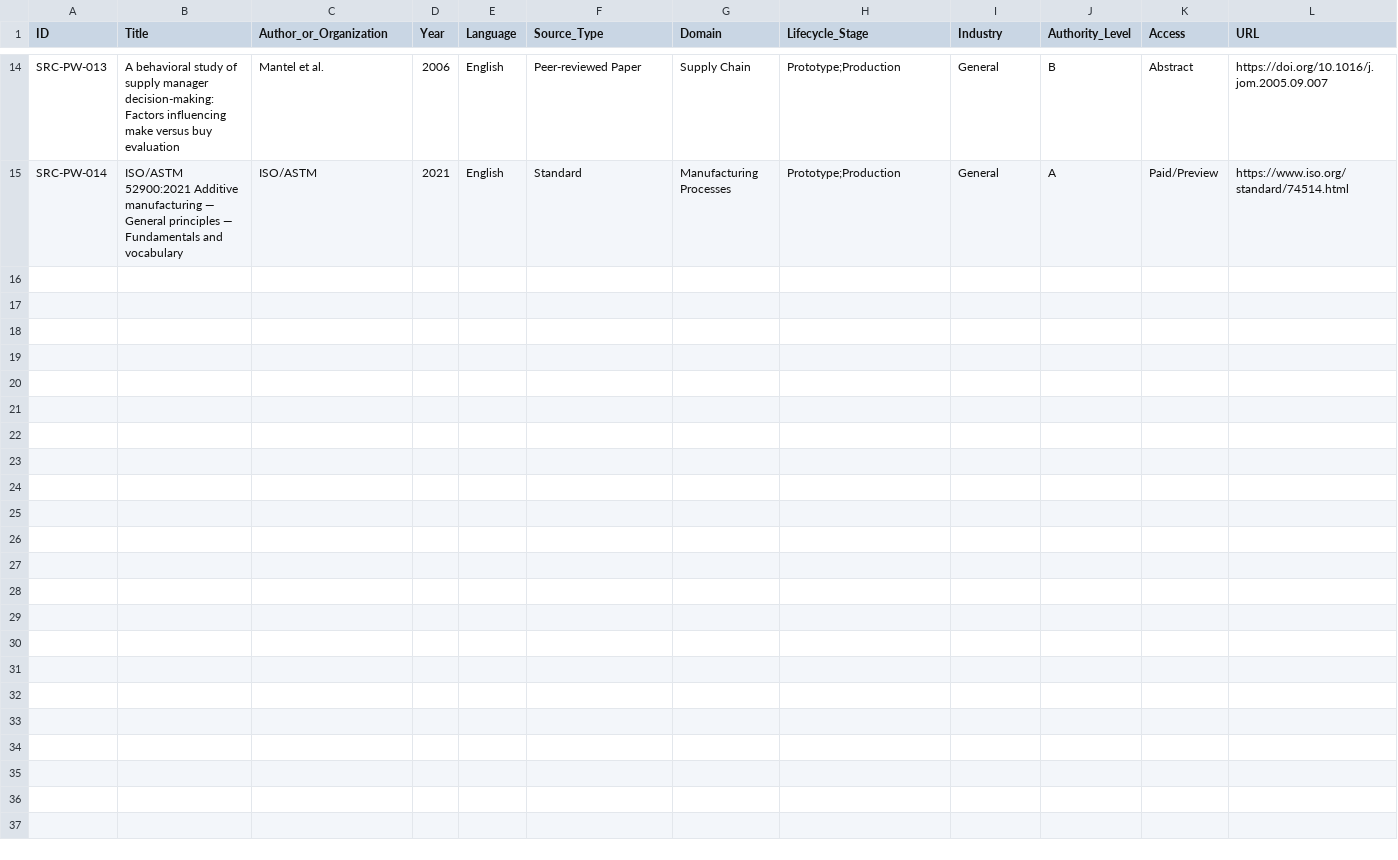
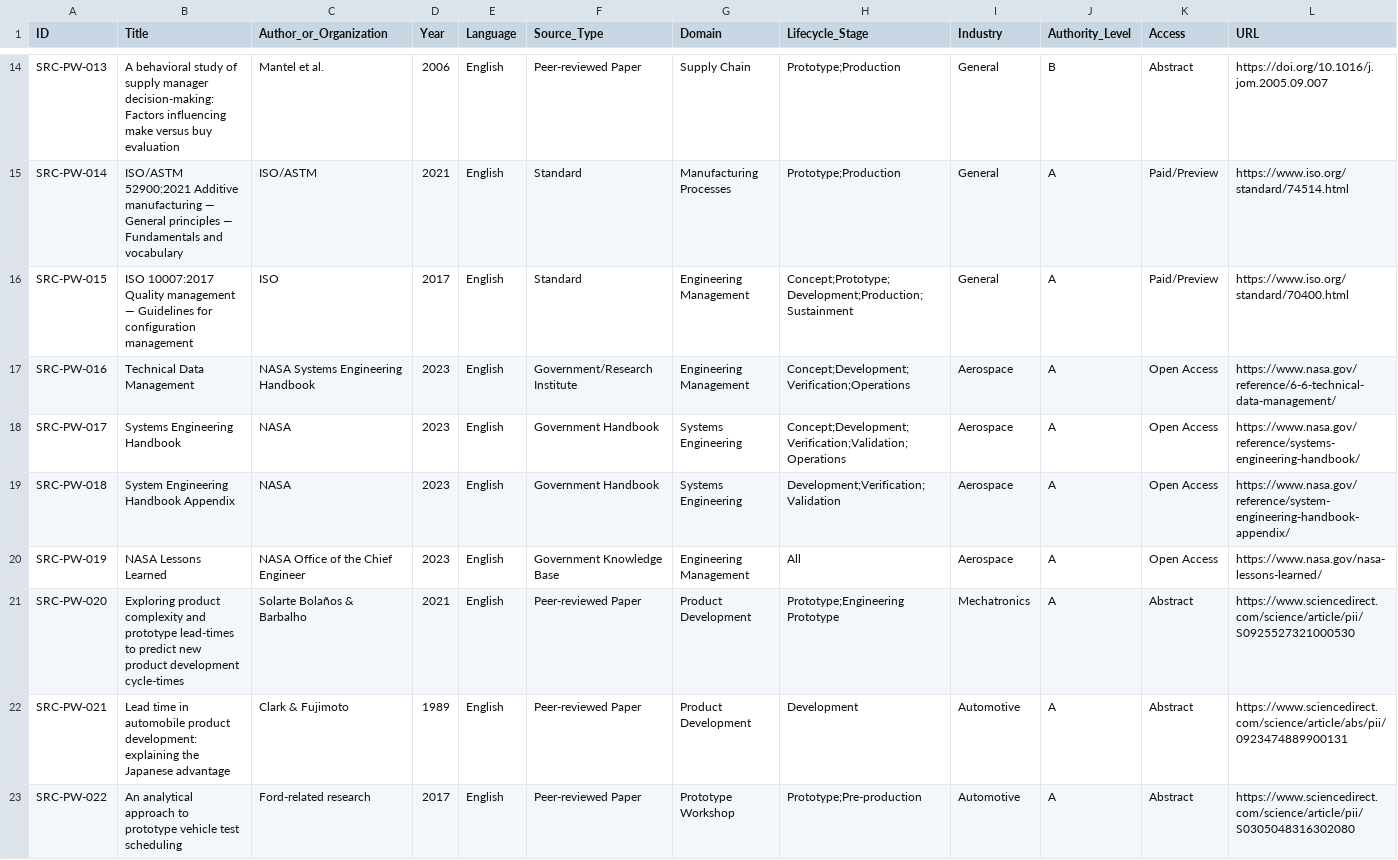
Before and after one commit to HarelRavid/hardware-to-production, a CSV file: SOURCE_INDEX.csv, drawn as a sheet; only a part is shown, gaps mark what is left out; rows hold the shown columns only; the diff names each change by its address in the sheet, - before the commit and + after, or states it on an @@ line.

Commit message:
Add configuration, traceability and lead-time research sources

```diff
--- a/SOURCE_INDEX.csv
+++ b/SOURCE_INDEX.csv
+row 16: SRC-PW-015 | ISO 10007:2017 Quality management — Guidelines for configuration management | ISO | 2017 | English | Standard | Engineering Management | Concept;Prototype;Development;Production;Sustainment | General | A | Paid/Preview | https://www.iso.org/standard/70400.html
+row 17: SRC-PW-016 | Technical Data Management | NASA Systems Engineering Handbook | 2023 | English | Government/Research Institute | Engineering Management | Concept;Development;Verification;Operations | Aerospace | A | Open Access | https://www.nasa.gov/reference/6-6-technical-data-management/
+row 18: SRC-PW-017 | Systems Engineering Handbook | NASA | 2023 | English | Government Handbook | Systems Engineering | Concept;Development;Verification;Validation;Operations | Aerospace | A | Open Access | https://www.nasa.gov/reference/systems-engineering-handbook/
+row 19: SRC-PW-018 | System Engineering Handbook Appendix | NASA | 2023 | English | Government Handbook | Systems Engineering | Development;Verification;Validation | Aerospace | A | Open Access | https://www.nasa.gov/reference/system-engineering-handbook-appendix/
+row 20: SRC-PW-019 | NASA Lessons Learned | NASA Office of the Chief Engineer | 2023 | English | Government Knowledge Base | Engineering Management | All | Aerospace | A | Open Access | https://www.nasa.gov/nasa-lessons-learned/
+row 21: SRC-PW-020 | Exploring product complexity and prototype lead-times to predict new product development cycle-times | Solarte Bolaños & Barbalho | 2021 | English | Peer-reviewed Paper | Product Development | Prototype;Engineering Prototype | Mechatronics | A | Abstract | https://www.sciencedirect.com/science/article/pii/S0925527321000530
+row 22: SRC-PW-021 | Lead time in automobile product development: explaining the Japanese advantage | Clark & Fujimoto | 1989 | English | Peer-reviewed Paper | Product Development | Development | Automotive | A | Abstract | https://www.sciencedirect.com/science/article/abs/pii/0923474889900131
+row 23: SRC-PW-022 | An analytical approach to prototype vehicle test scheduling | Ford-related research | 2017 | English | Peer-reviewed Paper | Prototype Workshop | Prototype;Pre-production | Automotive | A | Abstract | https://www.sciencedirect.com/science/article/pii/S0305048316302080
```
